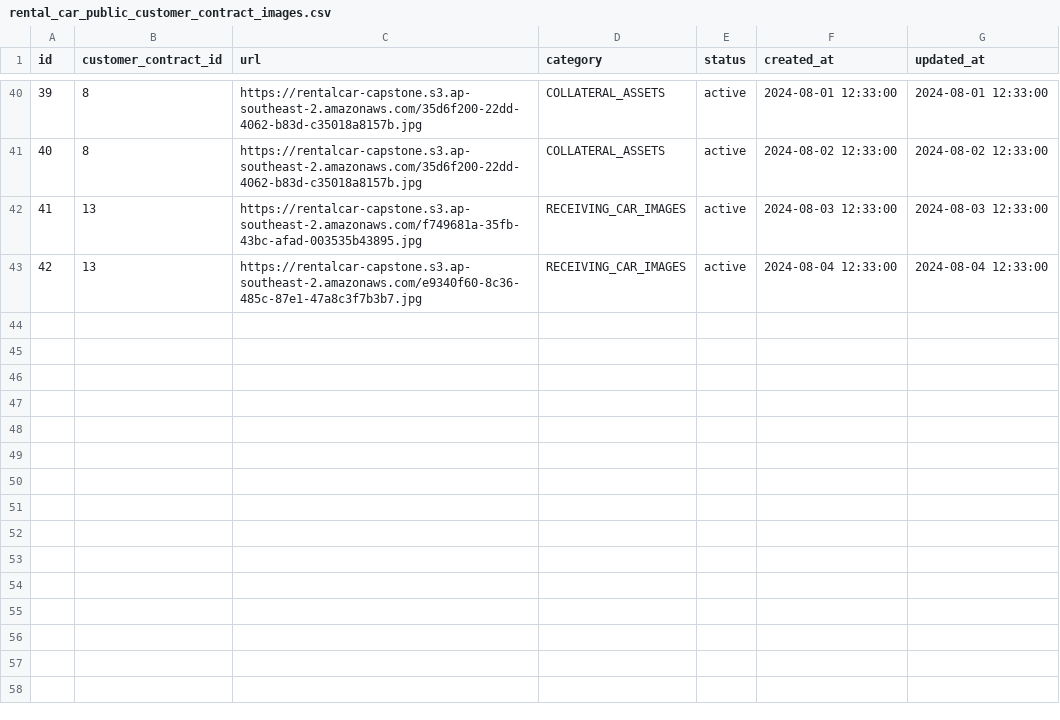
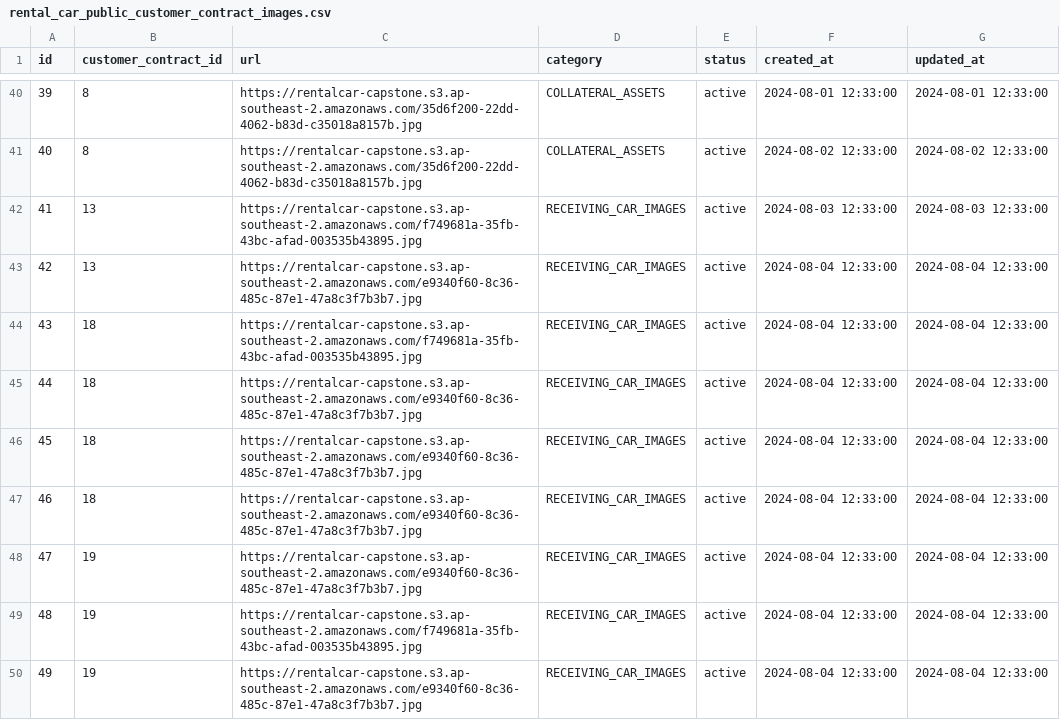
Before and after one commit to godev111222333/capstone-backend, a CSV file: etc/seed/rental_car_public_customer_contract_images.csv, drawn as a sheet; only a part is shown, gaps mark what is left out; the diff covers the shown part only; the diff names each change by its address in the sheet, - before the commit and + after, or states it on an @@ line.

Commit message:
Seed data

```diff
--- a/etc/seed/rental_car_public_customer_contract_images.csv
+++ b/etc/seed/rental_car_public_customer_contract_images.csv
+row 44: 43 | 18 | https://rentalcar-capstone.s3.ap-southeast-2.amazonaws.com/f749681a-35fb-43bc-afad-003535b43895.jpg | RECEIVING_CAR_IMAGES | active | 2024-08-04 12:33:00 | 2024-08-04 12:33:00
+row 45: 44 | 18 | https://rentalcar-capstone.s3.ap-southeast-2.amazonaws.com/e9340f60-8c36-485c-87e1-47a8c3f7b3b7.jpg | RECEIVING_CAR_IMAGES | active | 2024-08-04 12:33:00 | 2024-08-04 12:33:00
+row 46: 45 | 18 | https://rentalcar-capstone.s3.ap-southeast-2.amazonaws.com/e9340f60-8c36-485c-87e1-47a8c3f7b3b7.jpg | RECEIVING_CAR_IMAGES | active | 2024-08-04 12:33:00 | 2024-08-04 12:33:00
+row 47: 46 | 18 | https://rentalcar-capstone.s3.ap-southeast-2.amazonaws.com/e9340f60-8c36-485c-87e1-47a8c3f7b3b7.jpg | RECEIVING_CAR_IMAGES | active | 2024-08-04 12:33:00 | 2024-08-04 12:33:00
+row 48: 47 | 19 | https://rentalcar-capstone.s3.ap-southeast-2.amazonaws.com/e9340f60-8c36-485c-87e1-47a8c3f7b3b7.jpg | RECEIVING_CAR_IMAGES | active | 2024-08-04 12:33:00 | 2024-08-04 12:33:00
+row 49: 48 | 19 | https://rentalcar-capstone.s3.ap-southeast-2.amazonaws.com/f749681a-35fb-43bc-afad-003535b43895.jpg | RECEIVING_CAR_IMAGES | active | 2024-08-04 12:33:00 | 2024-08-04 12:33:00
+row 50: 49 | 19 | https://rentalcar-capstone.s3.ap-southeast-2.amazonaws.com/e9340f60-8c36-485c-87e1-47a8c3f7b3b7.jpg | RECEIVING_CAR_IMAGES | active | 2024-08-04 12:33:00 | 2024-08-04 12:33:00
```
Also changed, not shown: 7 added rows elsewhere in this file, etc/seed/rental_car_public_customer_contracts.csv, etc/seed/rental_car_public_customer_payments.csv.
